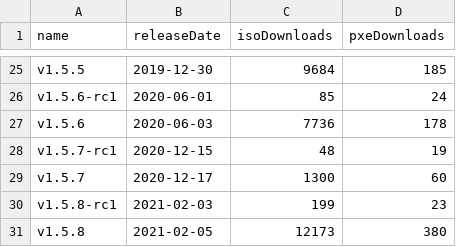
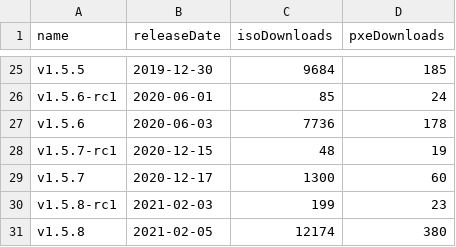
Before and after one commit to burmilla/os-stats, a CSV file: RancherOS_GitHubStats.csv, drawn as a sheet; only a part is shown, gaps mark what is left out.

```diff
--- a/RancherOS_GitHubStats.csv
+++ b/RancherOS_GitHubStats.csv
@@ -30,2 +30,2 @@
 "v1.5.8-rc1","2021-02-03","199","23"
-"v1.5.8","2021-02-05","12173","380"
+"v1.5.8","2021-02-05","12174","380"
```
Also changed, not shown: 2 other files.
